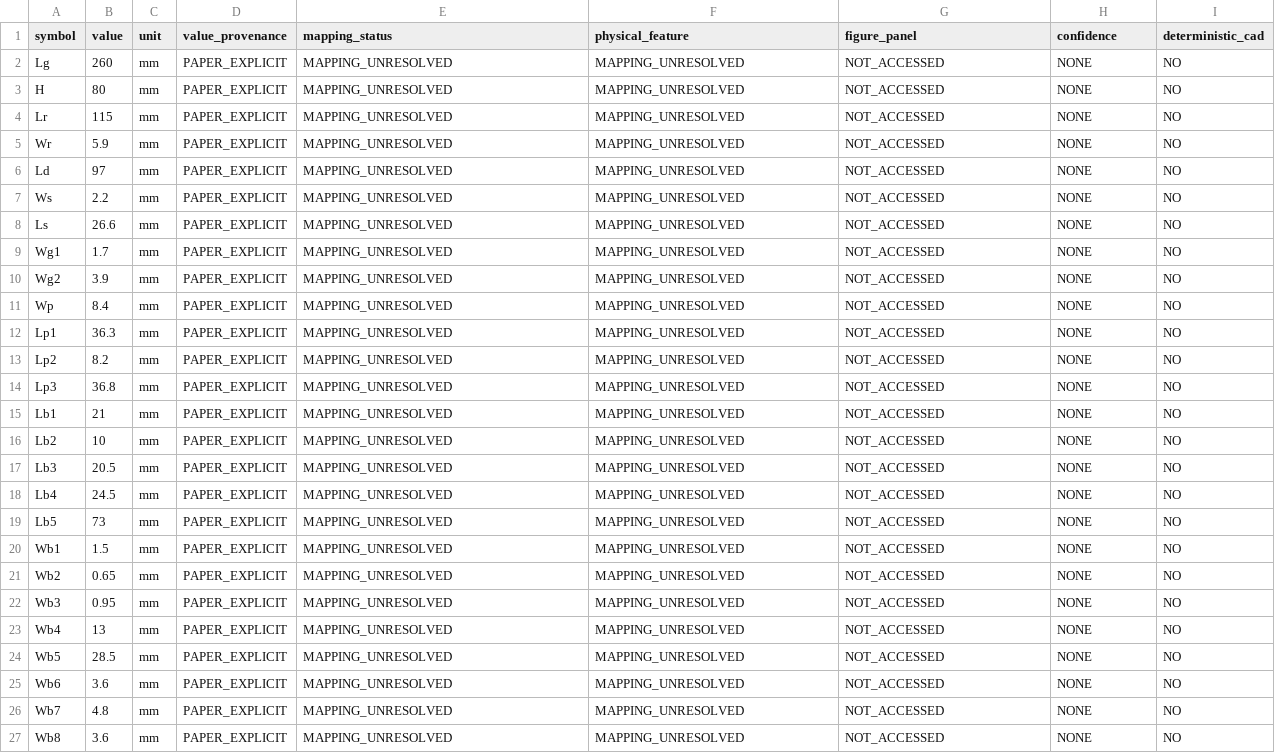
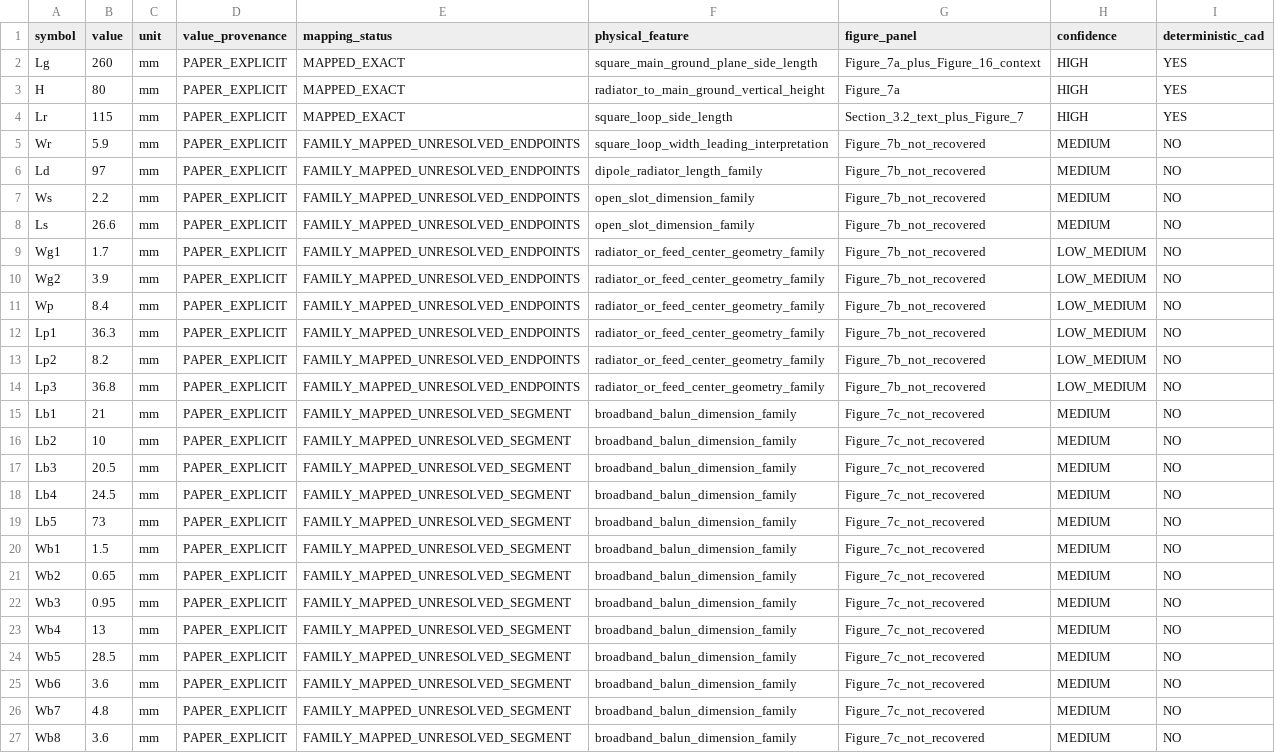
Before and after one commit to Dingo-infinity2020/GNSS_Lband_Active_Array, a CSV file: refs/cui2023/parameters.csv, drawn as a sheet.

Commit message:
Record design-side Cui exact and family mappings

```diff
--- a/refs/cui2023/parameters.csv
+++ b/refs/cui2023/parameters.csv
@@ -1,27 +1,27 @@
 symbol,value,unit,value_provenance,mapping_status,physical_feature,figure_panel,confidence,deterministic_cad
-Lg,260,mm,PAPER_EXPLICIT,MAPPING_UNRESOLVED,MAPPING_UNRESOLVED,NOT_ACCESSED,NONE,NO
-H,80,mm,PAPER_EXPLICIT,MAPPING_UNRESOLVED,MAPPING_UNRESOLVED,NOT_ACCESSED,NONE,NO
-Lr,115,mm,PAPER_EXPLICIT,MAPPING_UNRESOLVED,MAPPING_UNRESOLVED,NOT_ACCESSED,NONE,NO
-Wr,5.9,mm,PAPER_EXPLICIT,MAPPING_UNRESOLVED,MAPPING_UNRESOLVED,NOT_ACCESSED,NONE,NO
-Ld,97,mm,PAPER_EXPLICIT,MAPPING_UNRESOLVED,MAPPING_UNRESOLVED,NOT_ACCESSED,NONE,NO
-Ws,2.2,mm,PAPER_EXPLICIT,MAPPING_UNRESOLVED,MAPPING_UNRESOLVED,NOT_ACCESSED,NONE,NO
-Ls,26.6,mm,PAPER_EXPLICIT,MAPPING_UNRESOLVED,MAPPING_UNRESOLVED,NOT_ACCESSED,NONE,NO
-Wg1,1.7,mm,PAPER_EXPLICIT,MAPPING_UNRESOLVED,MAPPING_UNRESOLVED,NOT_ACCESSED,NONE,NO
-Wg2,3.9,mm,PAPER_EXPLICIT,MAPPING_UNRESOLVED,MAPPING_UNRESOLVED,NOT_ACCESSED,NONE,NO
-Wp,8.4,mm,PAPER_EXPLICIT,MAPPING_UNRESOLVED,MAPPING_UNRESOLVED,NOT_ACCESSED,NONE,NO
-Lp1,36.3,mm,PAPER_EXPLICIT,MAPPING_UNRESOLVED,MAPPING_UNRESOLVED,NOT_ACCESSED,NONE,NO
-Lp2,8.2,mm,PAPER_EXPLICIT,MAPPING_UNRESOLVED,MAPPING_UNRESOLVED,NOT_ACCESSED,NONE,NO
-Lp3,36.8,mm,PAPER_EXPLICIT,MAPPING_UNRESOLVED,MAPPING_UNRESOLVED,NOT_ACCESSED,NONE,NO
-Lb1,21,mm,PAPER_EXPLICIT,MAPPING_UNRESOLVED,MAPPING_UNRESOLVED,NOT_ACCESSED,NONE,NO
-Lb2,10,mm,PAPER_EXPLICIT,MAPPING_UNRESOLVED,MAPPING_UNRESOLVED,NOT_ACCESSED,NONE,NO
-Lb3,20.5,mm,PAPER_EXPLICIT,MAPPING_UNRESOLVED,MAPPING_UNRESOLVED,NOT_ACCESSED,NONE,NO
-Lb4,24.5,mm,PAPER_EXPLICIT,MAPPING_UNRESOLVED,MAPPING_UNRESOLVED,NOT_ACCESSED,NONE,NO
-Lb5,73,mm,PAPER_EXPLICIT,MAPPING_UNRESOLVED,MAPPING_UNRESOLVED,NOT_ACCESSED,NONE,NO
-Wb1,1.5,mm,PAPER_EXPLICIT,MAPPING_UNRESOLVED,MAPPING_UNRESOLVED,NOT_ACCESSED,NONE,NO
-Wb2,0.65,mm,PAPER_EXPLICIT,MAPPING_UNRESOLVED,MAPPING_UNRESOLVED,NOT_ACCESSED,NONE,NO
-Wb3,0.95,mm,PAPER_EXPLICIT,MAPPING_UNRESOLVED,MAPPING_UNRESOLVED,NOT_ACCESSED,NONE,NO
-Wb4,13,mm,PAPER_EXPLICIT,MAPPING_UNRESOLVED,MAPPING_UNRESOLVED,NOT_ACCESSED,NONE,NO
-Wb5,28.5,mm,PAPER_EXPLICIT,MAPPING_UNRESOLVED,MAPPING_UNRESOLVED,NOT_ACCESSED,NONE,NO
-Wb6,3.6,mm,PAPER_EXPLICIT,MAPPING_UNRESOLVED,MAPPING_UNRESOLVED,NOT_ACCESSED,NONE,NO
-Wb7,4.8,mm,PAPER_EXPLICIT,MAPPING_UNRESOLVED,MAPPING_UNRESOLVED,NOT_ACCESSED,NONE,NO
-Wb8,3.6,mm,PAPER_EXPLICIT,MAPPING_UNRESOLVED,MAPPING_UNRESOLVED,NOT_ACCESSED,NONE,NO
+Lg,260,mm,PAPER_EXPLICIT,MAPPED_EXACT,square_main_ground_plane_side_length,Figure_7a_plus_Figure_16_context,HIGH,YES
+H,80,mm,PAPER_EXPLICIT,MAPPED_EXACT,radiator_to_main_ground_vertical_height,Figure_7a,HIGH,YES
+Lr,115,mm,PAPER_EXPLICIT,MAPPED_EXACT,square_loop_side_length,Section_3.2_text_plus_Figure_7,HIGH,YES
+Wr,5.9,mm,PAPER_EXPLICIT,FAMILY_MAPPED_UNRESOLVED_ENDPOINTS,square_loop_width_leading_interpretation,Figure_7b_not_recovered,MEDIUM,NO
+Ld,97,mm,PAPER_EXPLICIT,FAMILY_MAPPED_UNRESOLVED_ENDPOINTS,dipole_radiator_length_family,Figure_7b_not_recovered,MEDIUM,NO
+Ws,2.2,mm,PAPER_EXPLICIT,FAMILY_MAPPED_UNRESOLVED_ENDPOINTS,open_slot_dimension_family,Figure_7b_not_recovered,MEDIUM,NO
+Ls,26.6,mm,PAPER_EXPLICIT,FAMILY_MAPPED_UNRESOLVED_ENDPOINTS,open_slot_dimension_family,Figure_7b_not_recovered,MEDIUM,NO
+Wg1,1.7,mm,PAPER_EXPLICIT,FAMILY_MAPPED_UNRESOLVED_ENDPOINTS,radiator_or_feed_center_geometry_family,Figure_7b_not_recovered,LOW_MEDIUM,NO
+Wg2,3.9,mm,PAPER_EXPLICIT,FAMILY_MAPPED_UNRESOLVED_ENDPOINTS,radiator_or_feed_center_geometry_family,Figure_7b_not_recovered,LOW_MEDIUM,NO
+Wp,8.4,mm,PAPER_EXPLICIT,FAMILY_MAPPED_UNRESOLVED_ENDPOINTS,radiator_or_feed_center_geometry_family,Figure_7b_not_recovered,LOW_MEDIUM,NO
+Lp1,36.3,mm,PAPER_EXPLICIT,FAMILY_MAPPED_UNRESOLVED_ENDPOINTS,radiator_or_feed_center_geometry_family,Figure_7b_not_recovered,LOW_MEDIUM,NO
+Lp2,8.2,mm,PAPER_EXPLICIT,FAMILY_MAPPED_UNRESOLVED_ENDPOINTS,radiator_or_feed_center_geometry_family,Figure_7b_not_recovered,LOW_MEDIUM,NO
+Lp3,36.8,mm,PAPER_EXPLICIT,FAMILY_MAPPED_UNRESOLVED_ENDPOINTS,radiator_or_feed_center_geometry_family,Figure_7b_not_recovered,LOW_MEDIUM,NO
+Lb1,21,mm,PAPER_EXPLICIT,FAMILY_MAPPED_UNRESOLVED_SEGMENT,broadband_balun_dimension_family,Figure_7c_not_recovered,MEDIUM,NO
+Lb2,10,mm,PAPER_EXPLICIT,FAMILY_MAPPED_UNRESOLVED_SEGMENT,broadband_balun_dimension_family,Figure_7c_not_recovered,MEDIUM,NO
+Lb3,20.5,mm,PAPER_EXPLICIT,FAMILY_MAPPED_UNRESOLVED_SEGMENT,broadband_balun_dimension_family,Figure_7c_not_recovered,MEDIUM,NO
+Lb4,24.5,mm,PAPER_EXPLICIT,FAMILY_MAPPED_UNRESOLVED_SEGMENT,broadband_balun_dimension_family,Figure_7c_not_recovered,MEDIUM,NO
+Lb5,73,mm,PAPER_EXPLICIT,FAMILY_MAPPED_UNRESOLVED_SEGMENT,broadband_balun_dimension_family,Figure_7c_not_recovered,MEDIUM,NO
+Wb1,1.5,mm,PAPER_EXPLICIT,FAMILY_MAPPED_UNRESOLVED_SEGMENT,broadband_balun_dimension_family,Figure_7c_not_recovered,MEDIUM,NO
+Wb2,0.65,mm,PAPER_EXPLICIT,FAMILY_MAPPED_UNRESOLVED_SEGMENT,broadband_balun_dimension_family,Figure_7c_not_recovered,MEDIUM,NO
+Wb3,0.95,mm,PAPER_EXPLICIT,FAMILY_MAPPED_UNRESOLVED_SEGMENT,broadband_balun_dimension_family,Figure_7c_not_recovered,MEDIUM,NO
+Wb4,13,mm,PAPER_EXPLICIT,FAMILY_MAPPED_UNRESOLVED_SEGMENT,broadband_balun_dimension_family,Figure_7c_not_recovered,MEDIUM,NO
+Wb5,28.5,mm,PAPER_EXPLICIT,FAMILY_MAPPED_UNRESOLVED_SEGMENT,broadband_balun_dimension_family,Figure_7c_not_recovered,MEDIUM,NO
+Wb6,3.6,mm,PAPER_EXPLICIT,FAMILY_MAPPED_UNRESOLVED_SEGMENT,broadband_balun_dimension_family,Figure_7c_not_recovered,MEDIUM,NO
+Wb7,4.8,mm,PAPER_EXPLICIT,FAMILY_MAPPED_UNRESOLVED_SEGMENT,broadband_balun_dimension_family,Figure_7c_not_recovered,MEDIUM,NO
+Wb8,3.6,mm,PAPER_EXPLICIT,FAMILY_MAPPED_UNRESOLVED_SEGMENT,broadband_balun_dimension_family,Figure_7c_not_recovered,MEDIUM,NO
```
